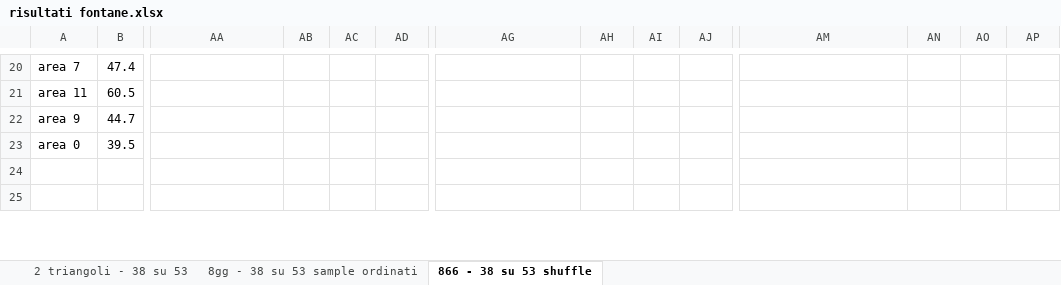
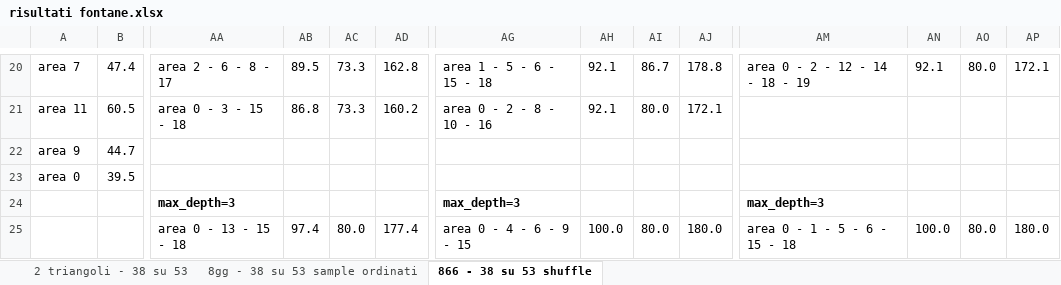
Before and after one commit to francescopandolfo/TESI_LM32, an Excel workbook: area no_detrend kalman 1 00001 01/risultati fontane.xlsx, sheet 866 - 38 su 53 shuffle, drawn as a sheet; only a part is shown, gaps mark what is left out; values as stored, in another font and other column widths than the file's, no borders; the diff covers the shown part only; the diff names each change by its address in the sheet, - before the commit and + after, or states it on an @@ line.

```diff
--- a/area no_detrend kalman 1 00001 01/risultati fontane.xlsx (sheet 866 - 38 su 53 shuffle)
+++ b/area no_detrend kalman 1 00001 01/risultati fontane.xlsx (sheet 866 - 38 su 53 shuffle)
-AA20: (empty)
+AA20: area 2 - 6 - 8 - 17
-AB20: (empty)
+AB20: 89.5
-AC20:AC21: (empty)
+AC20:AC21: 73.3
-AD20: (empty)
+AD20: 162.8
-AG20: (empty)
+AG20: area 1 - 5 - 6 - 15 - 18
-AH20:AH21: (empty)
+AH20:AH21: 92.1
-AI20: (empty)
+AI20: 86.7
-AJ20: (empty)
+AJ20: 178.8
-AM20: (empty)
+AM20: area 0 - 2 - 12 - 14 - 18 - 19
-AN20: (empty)
+AN20: 92.1
-AO20: (empty)
+AO20: 80.0
-AP20: (empty)
+AP20: 172.1
-AA21: (empty)
+AA21: area 0 - 3 - 15 - 18
-AB21: (empty)
+AB21: 86.8
-AD21: (empty)
+AD21: 160.2
-AG21: (empty)
+AG21: area 0 - 2 - 8 - 10 - 16
-AI21: (empty)
+AI21: 80.0
-AJ21: (empty)
+AJ21: 172.1
-AA24: (empty)
+AA24: max_depth=3
-AG24: (empty)
+AG24: max_depth=3
-AM24: (empty)
+AM24: max_depth=3
-AA25: (empty)
+AA25: area 0 - 13 - 15 - 18
-AB25: (empty)
+AB25: 97.4
-AC25: (empty)
+AC25: 80.0
-AD25: (empty)
+AD25: 177.4
-AG25: (empty)
+AG25: area 0 - 4 - 6 - 9 - 15
-AH25: (empty)
+AH25: 100.0
-AI25: (empty)
+AI25: 80.0
-AJ25: (empty)
+AJ25: 180.0
-AM25: (empty)
+AM25: area 0 - 1 - 5 - 6 - 15 - 18
-AN25: (empty)
+AN25: 100.0
-AO25: (empty)
+AO25: 80.0
-AP25: (empty)
+AP25: 180.0
```
Also changed, not shown: 1 added row, 1 removed row, 50 edited cells, cell formats and merged cells elsewhere in this sheet, area no_detrend kalman 1 00001 01/risultati eventi + fontane.xlsx, 1 other file.
